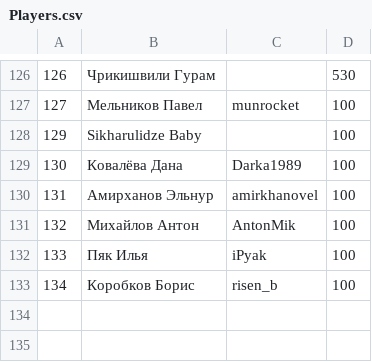
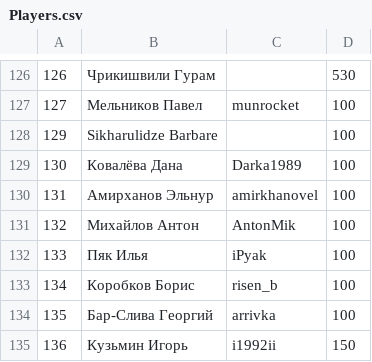
Before and after one commit to 2thinkcritical/tournaments, a CSV file: Players.csv, drawn as a sheet; only a part is shown, gaps mark what is left out.

```diff
--- a/Players.csv
+++ b/Players.csv
@@ -127,3 +127,3 @@
 127,Мельников Павел,munrocket,100
-129,Sikharulidze Baby,,100
+129,Sikharulidze Barbare,,100
 130,Ковалёва Дана,Darka1989,100
@@ -133 +133,3 @@
 134,Коробков Борис,risen_b,100
+135,Бар-Слива Георгий,arrivka,100
+136,Кузьмин Игорь,i1992ii,150
```
Also changed, not shown: 1 other file.
